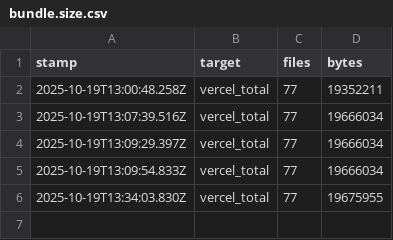
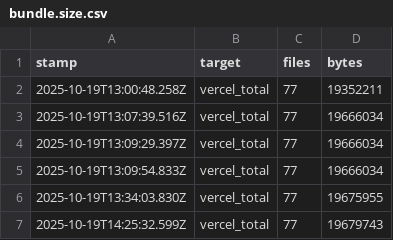
Before and after one commit to marek-hanzal/zbav-se.me, a CSV file: apps/client/bundle.size.csv, drawn as a sheet; the diff names each change by its address in the sheet, - before the commit and + after, or states it on an @@ line.

Commit message:
Update bundle size reporting with new entries for client and server
- Added new timestamped entries to CSV and NDJSON files for both client and server bundle sizes, reflecting the latest build metrics.

```diff
--- a/apps/client/bundle.size.csv
+++ b/apps/client/bundle.size.csv
+row 7: 2025-10-19T14:25:32.599Z | vercel_total | 77 | 19679743
```
Also changed, not shown: 3 other files.
